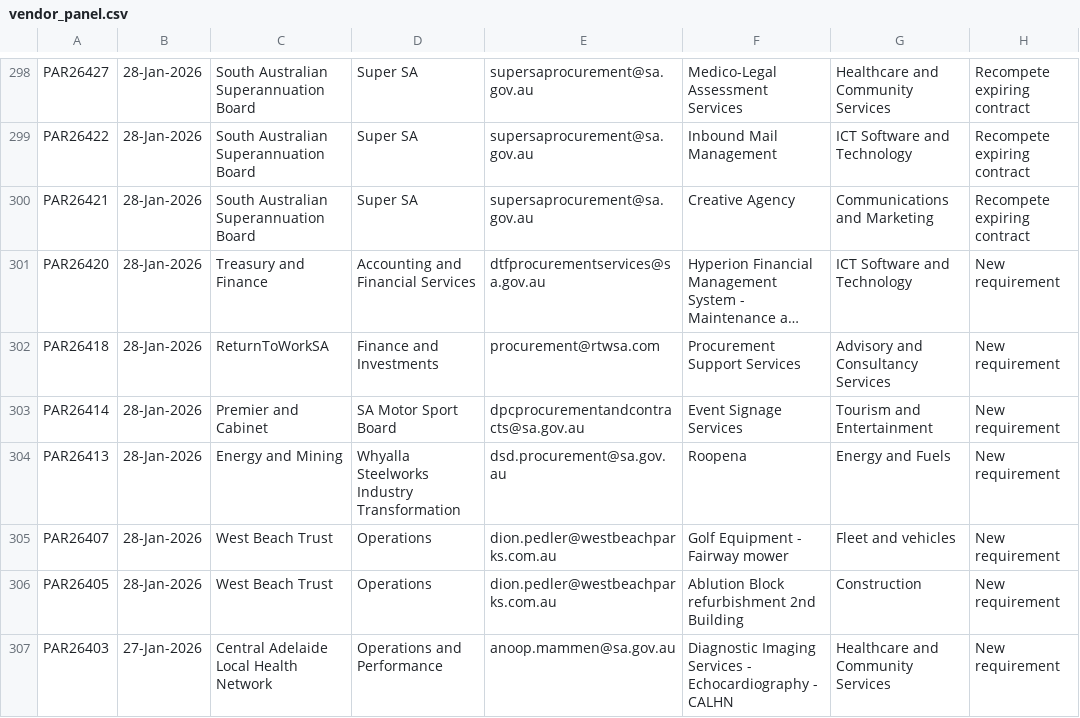
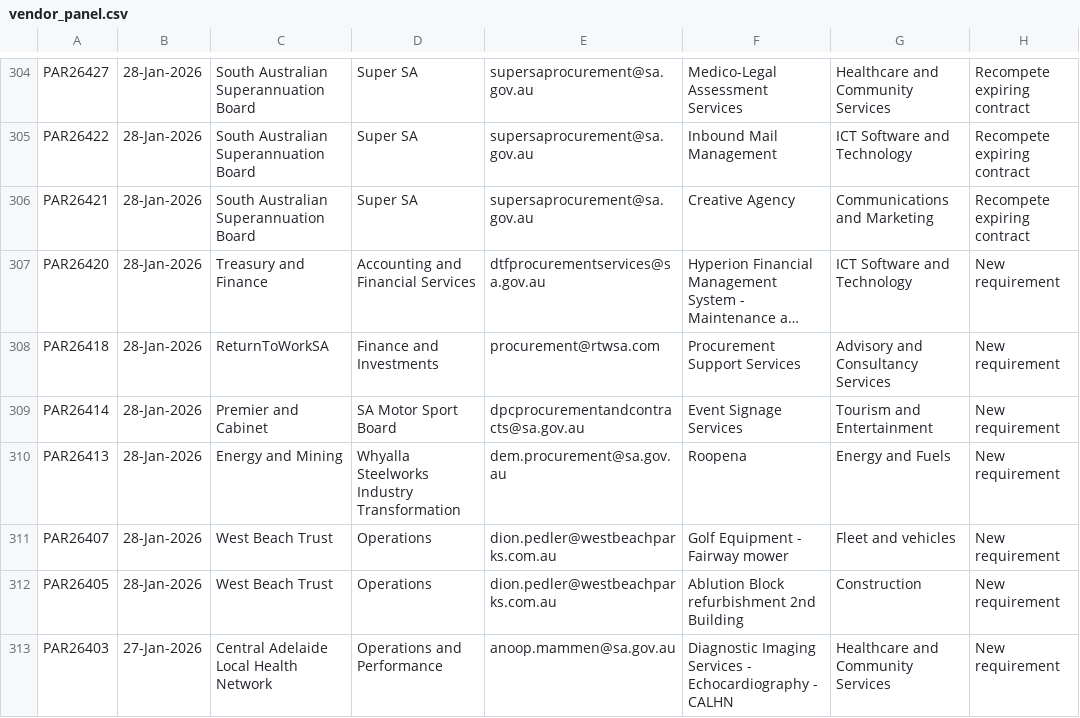
Before and after one commit to J-Lich/__temp_panel_output, a CSV file: vendor_panel.csv, drawn as a sheet; only a part is shown, gaps mark what is left out; long unchanged cells end in …; addresses are those after the commit; the diff covers the shown part only; the diff names each change by its address in the sheet, - before the commit and + after, or states it on an @@ line.

```diff
--- a/vendor_panel.csv
+++ b/vendor_panel.csv
-E310: dsd.procurement@sa.gov.au
+E310: dem.procurement@sa.gov.au
```
Also changed, not shown: 6 added rows, 6 removed rows and 21 edited cells elsewhere in this file, 1 other file.
